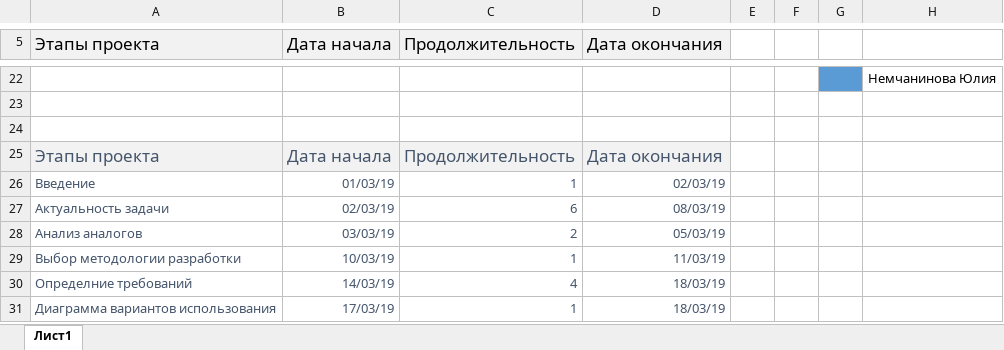
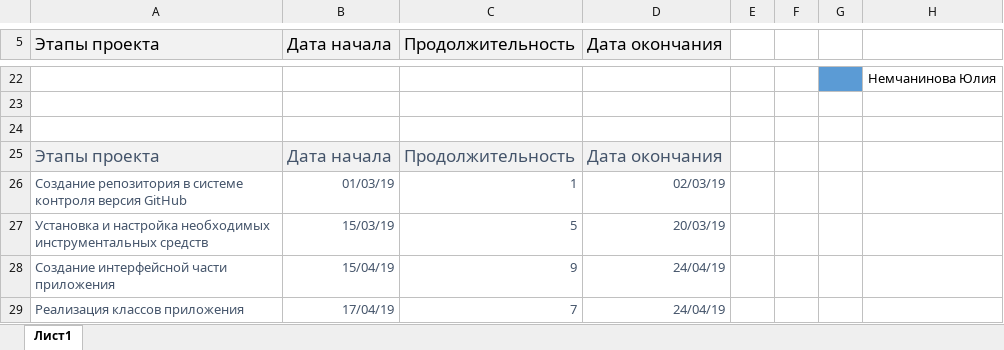
Before and after one commit to liza-dobrynina/MyCosts, an Excel workbook: Документация/Диаграмма Ганта.xlsx, sheet Лист1, drawn as a sheet; only a part is shown, gaps mark what is left out; values as stored, in another font and other column widths than the file's, no borders; charts and pictures not drawn; removed rows and columns are numbered as before the commit, all else as after; the diff names each change by its address in the sheet, - before the commit and + after, or states it on an @@ line.

```diff
--- a/Документация/Диаграмма Ганта.xlsx (sheet Лист1)
+++ b/Документация/Диаграмма Ганта.xlsx (sheet Лист1)
-A26 (Этапы проекта): Введение
+A26 (Этапы проекта): Создание репозитория в системе контроля версия GitHub
-row 27: Актуальность задачи | 02/03/19 | 6 | 08/03/19
-row 28: Анализ аналогов | 03/03/19 | 2 | 05/03/19
-row 29: Выбор методологии разработки | 10/03/19 | 1 | 11/03/19
-row 30: Определние требований | 14/03/19 | 4 | 18/03/19
-row 31: Диаграмма вариантов использования | 17/03/19 | 1 | 18/03/19
+row 27: Установка и настройка необходимых инструментальных средств | 15/03/19 | 5 | 20/03/19
+row 28: Создание интерфейсной части приложения | 15/04/19 | 9 | 24/04/19
+row 29: Реализация классов приложения | 17/04/19 | 7 | 24/04/19
```
Also changed, not shown: charts or pictures, 3 other files.
